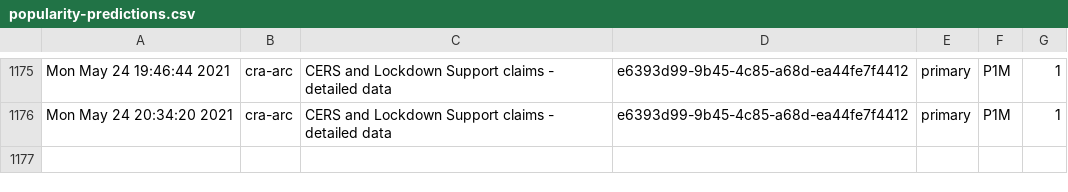
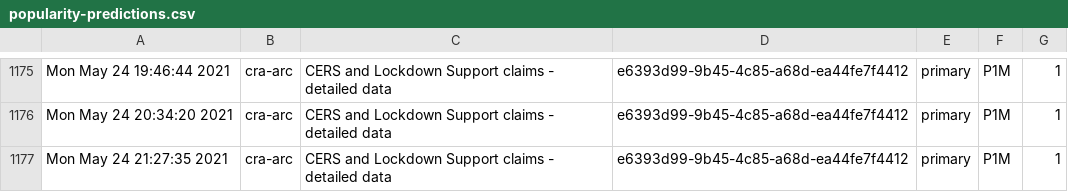
Before and after one commit to PatLittle/Ryerson-Big-Data-Analytics-Final-Project, a CSV file: popularity-predictions.csv, drawn as a sheet; only a part is shown, gaps mark what is left out.

```diff
--- a/popularity-predictions.csv
+++ b/popularity-predictions.csv
@@ -1176 +1176,2 @@
 "Mon May 24 20:34:20 2021","cra-arc","CERS and Lockdown Support claims - detailed data","e6393d99-9b45-4c85-a68d-ea44fe7f4412","primary","P1M",1
+"Mon May 24 21:27:35 2021","cra-arc","CERS and Lockdown Support claims - detailed data","e6393d99-9b45-4c85-a68d-ea44fe7f4412","primary","P1M",1
```
